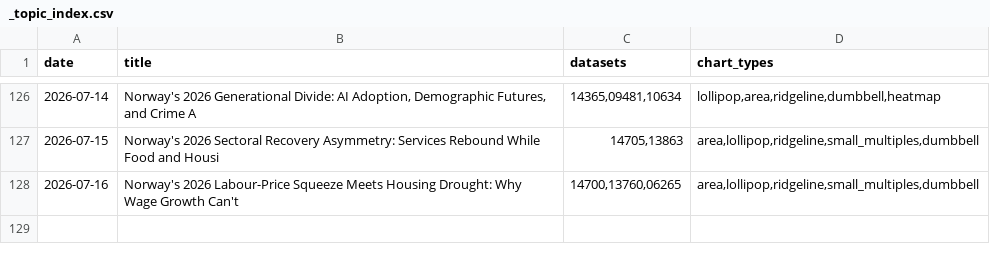
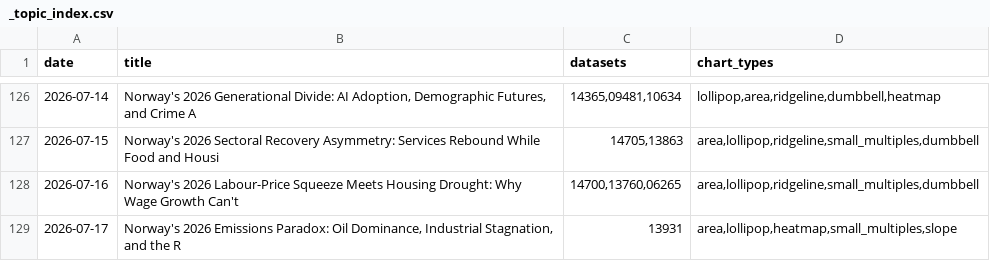
Before and after one commit to simbje/simbje.github.io, a CSV file: ssb-daily/posts/_topic_index.csv, drawn as a sheet; only a part is shown, gaps mark what is left out; the diff names each change by its address in the sheet, - before the commit and + after, or states it on an @@ line.

```diff
--- a/ssb-daily/posts/_topic_index.csv
+++ b/ssb-daily/posts/_topic_index.csv
+row 129: 2026-07-17 | Norway's 2026 Emissions Paradox: Oil Dominance, Industrial Stagnation, and the R | 13931 | area,lollipop,heatmap,small_multiples,slope
```
Also changed, not shown: 5 other files.
